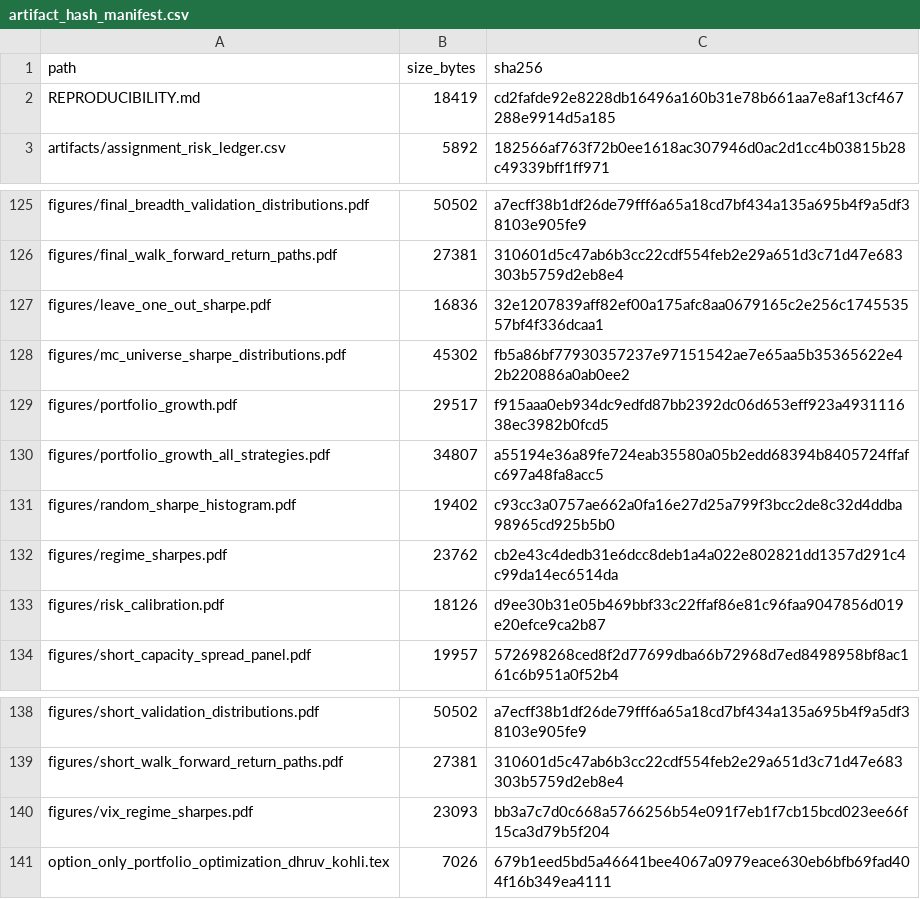
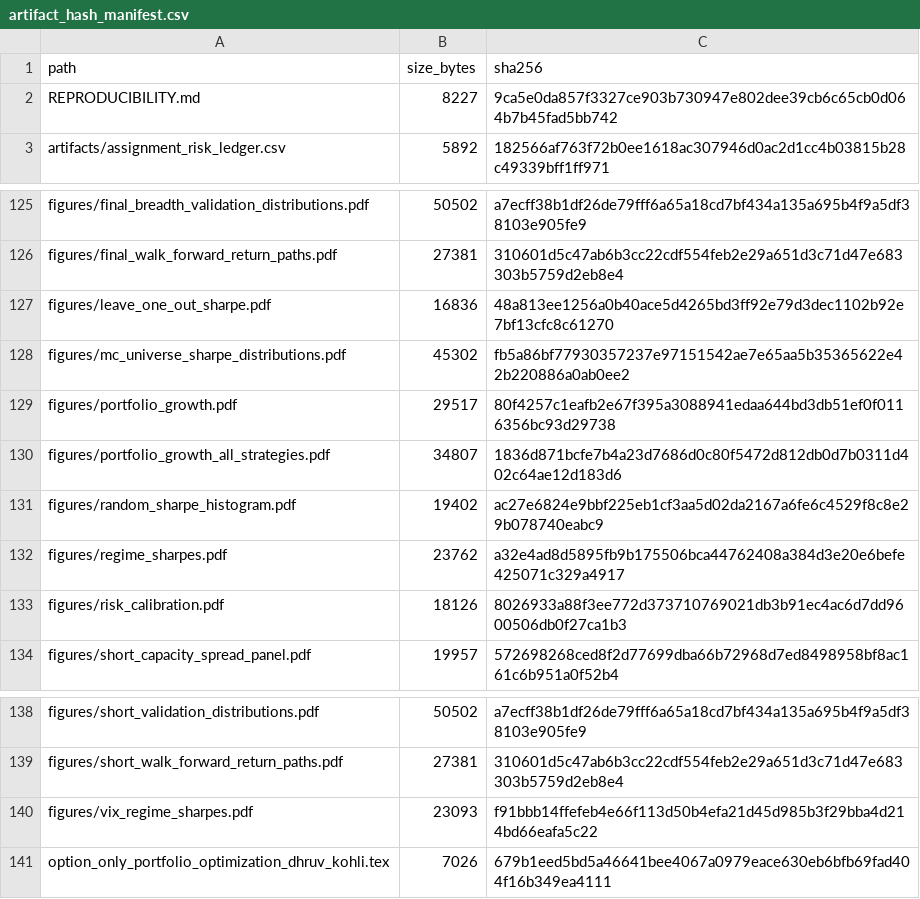
Before and after one commit to dhruvk1432/Option_Portfolio_Greek_Risk_Premia, a CSV file: research/papers/option_only_markowitz/artifact_hash_manifest.csv, drawn as a sheet; only a part is shown, gaps mark what is left out.

```diff
--- a/research/papers/option_only_markowitz/artifact_hash_manifest.csv
+++ b/research/papers/option_only_markowitz/artifact_hash_manifest.csv
@@ -1,3 +1,3 @@
 path,size_bytes,sha256
-REPRODUCIBILITY.md,18419,cd2fafde92e8228db16496a160b31e78b661aa7e8af13cf467288e9914d5a185
+REPRODUCIBILITY.md,8227,9ca5e0da857f3327ce903b730947e802dee39cb6c65cb0d064b7b45fad5bb742
 artifacts/assignment_risk_ledger.csv,5892,182566af763f72b0ee1618ac307946d0ac2d1cc4b03815b28c49339bff1ff971
@@ -126,9 +126,9 @@ figures/final_breadth_validation_distributions.pdf,50502,a7ecff38b1df26de79fff6a
 figures/final_walk_forward_return_paths.pdf,27381,310601d5c47ab6b3cc22cdf554feb2e29a651d3c71d47e683303b5759d2eb8e4
-figures/leave_one_out_sharpe.pdf,16836,32e1207839aff82ef00a175afc8aa0679165c2e256c174553557bf4f336dcaa1
+figures/leave_one_out_sharpe.pdf,16836,48a813ee1256a0b40ace5d4265bd3ff92e79d3dec1102b92e7bf13cfc8c61270
 figures/mc_universe_sharpe_distributions.pdf,45302,fb5a86bf77930357237e97151542ae7e65aa5b35365622e42b220886a0ab0ee2
-figures/portfolio_growth.pdf,29517,f915aaa0eb934dc9edfd87bb2392dc06d653eff923a493111638ec3982b0fcd5
-figures/portfolio_growth_all_strategies.pdf,34807,a55194e36a89fe724eab35580a05b2edd68394b8405724ffafc697a48fa8acc5
-figures/random_sharpe_histogram.pdf,19402,c93cc3a0757ae662a0fa16e27d25a799f3bcc2de8c32d4ddba98965cd925b5b0
-figures/regime_sharpes.pdf,23762,cb2e43c4dedb31e6dcc8deb1a4a022e802821dd1357d291c4c99da14ec6514da
-figures/risk_calibration.pdf,18126,d9ee30b31e05b469bbf33c22ffaf86e81c96faa9047856d019e20efce9ca2b87
+figures/portfolio_growth.pdf,29517,80f4257c1eafb2e67f395a3088941edaa644bd3db51ef0f0116356bc93d29738
+figures/portfolio_growth_all_strategies.pdf,34807,1836d871bcfe7b4a23d7686d0c80f5472d812db0d7b0311d402c64ae12d183d6
+figures/random_sharpe_histogram.pdf,19402,ac27e6824e9bbf225eb1cf3aa5d02da2167a6fe6c4529f8c8e29b078740eabc9
+figures/regime_sharpes.pdf,23762,a32e4ad8d5895fb9b175506bca44762408a384d3e20e6befe425071c329a4917
+figures/risk_calibration.pdf,18126,8026933a88f3ee772d373710769021db3b91ec4ac6d7dd9600506db0f27ca1b3
 figures/short_capacity_spread_panel.pdf,19957,572698268ced8f2d77699dba66b72968d7ed8498958bf8ac161c6b951a0f52b4
@@ -139,3 +139,3 @@ figures/short_validation_distributions.pdf,50502,a7ecff38b1df26de79fff6a65a18cd7
 figures/short_walk_forward_return_paths.pdf,27381,310601d5c47ab6b3cc22cdf554feb2e29a651d3c71d47e683303b5759d2eb8e4
-figures/vix_regime_sharpes.pdf,23093,bb3a7c7d0c668a5766256b54e091f7eb1f7cb15bcd023ee66f15ca3d79b5f204
+figures/vix_regime_sharpes.pdf,23093,f91bbb14ffefeb4e66f113d50b4efa21d45d985b3f29bba4d214bd66eafa5c22
 option_only_portfolio_optimization_dhruv_kohli.tex,7026,679b1eed5bd5a46641bee4067a0979eace630eb6bfb69fad404f16b349ea4111
```
Also changed, not shown: research/papers/option_only_markowitz/verification/hash_manifest.csv, 10 other files.
